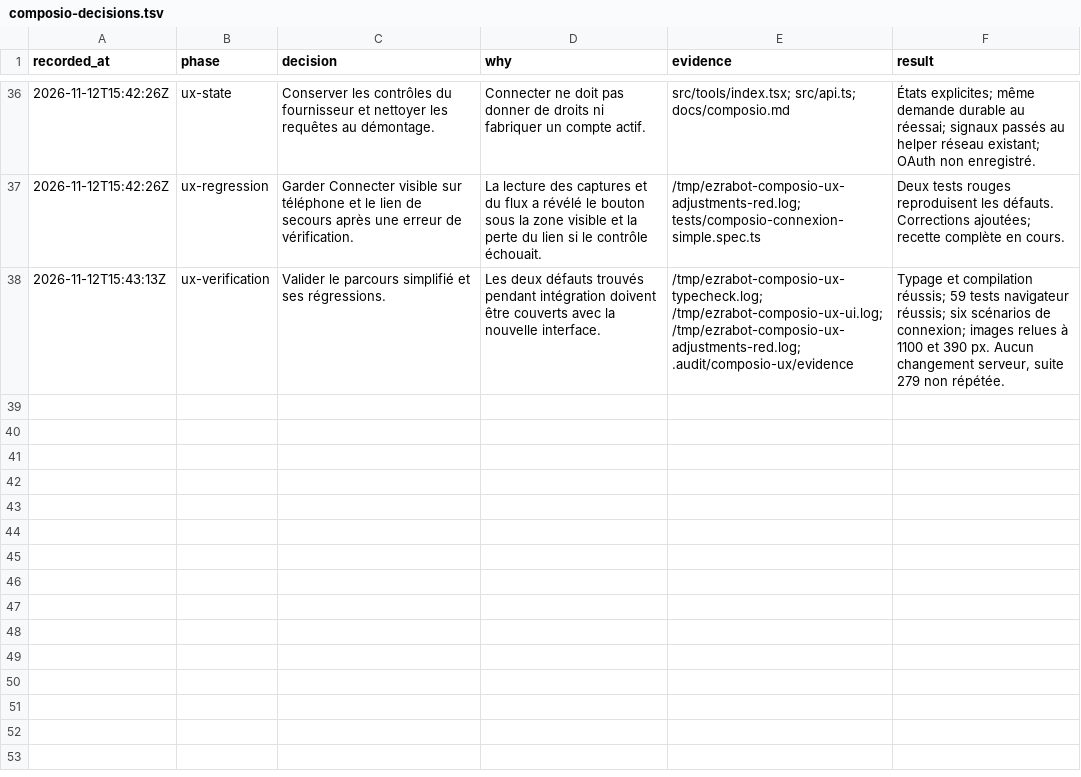
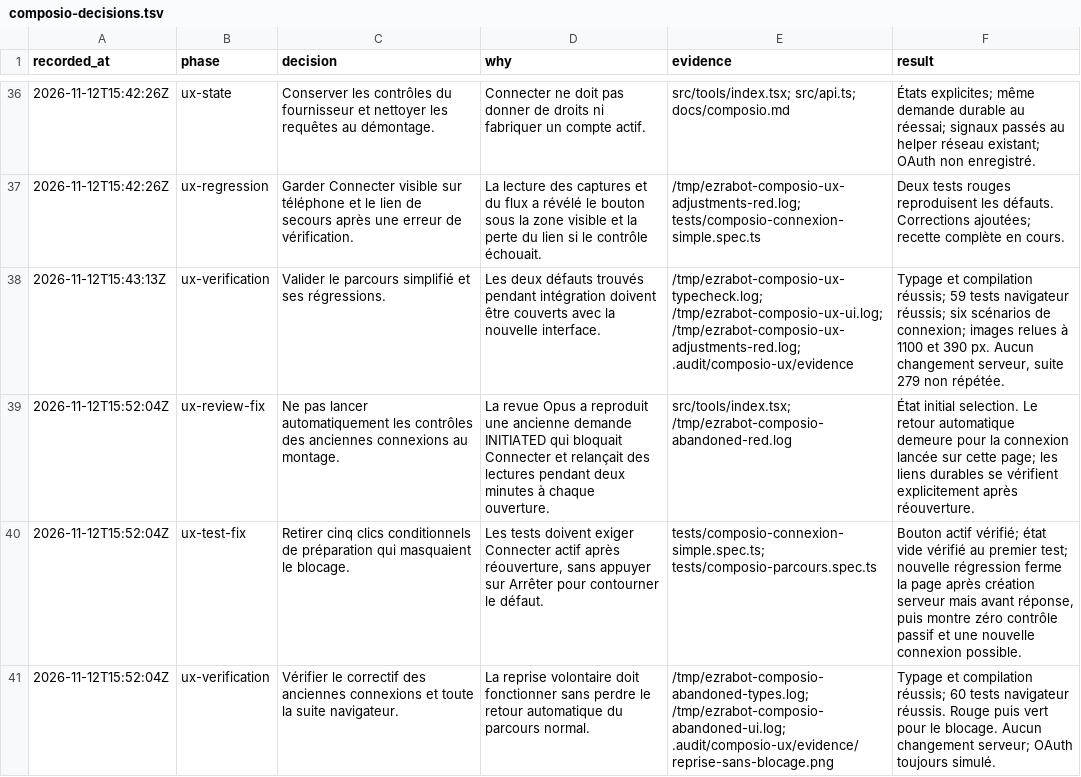
Before and after one commit to charlescstpierr/EzraBot, a TSV file: docs/composio-decisions.tsv, drawn as a sheet; only a part is shown, gaps mark what is left out; the diff names each change by its address in the sheet, - before the commit and + after, or states it on an @@ line.

Commit message:
fix(composio): les anciennes connexions ne bloquent plus Connecter

```diff
--- a/docs/composio-decisions.tsv
+++ b/docs/composio-decisions.tsv
+row 39: 2026-11-12T15:52:04Z | ux-review-fix | Ne pas lancer automatiquement les contrôles des anciennes connexions au montage. | La revue Opus a reproduit une ancienne demande INITIATED qui bloquait Connecter et relançait des lectures pendant deux minutes à chaque ouverture. | src/tools/index.tsx; /tmp/ezrabot-composio-abandoned-red.log | État initial selection. Le retour automatique demeure pour la connexion lancée sur cette page; les liens durables se vérifient explicitement après réouverture.
+row 40: 2026-11-12T15:52:04Z | ux-test-fix | Retirer cinq clics conditionnels de préparation qui masquaient le blocage. | Les tests doivent exiger Connecter actif après réouverture, sans appuyer sur Arrêter pour contourner le défaut. | tests/composio-connexion-simple.spec.ts; tests/composio-parcours.spec.ts | Bouton actif vérifié; état vide vérifié au premier test; nouvelle régression ferme la page après création serveur mais avant réponse, puis montre zéro contrôle passif et une nouvelle connexion possible.
+row 41: 2026-11-12T15:52:04Z | ux-verification | Vérifier le correctif des anciennes connexions et toute la suite navigateur. | La reprise volontaire doit fonctionner sans perdre le retour automatique du parcours normal. | /tmp/ezrabot-composio-abandoned-types.log; /tmp/ezrabot-composio-abandoned-ui.log; .audit/composio-ux/evidence/reprise-sans-blocage.png | Typage et compilation réussis; 60 tests navigateur réussis. Rouge puis vert pour le blocage. Aucun changement serveur; OAuth toujours simulé.
```
Also changed, not shown: 4 other files.
